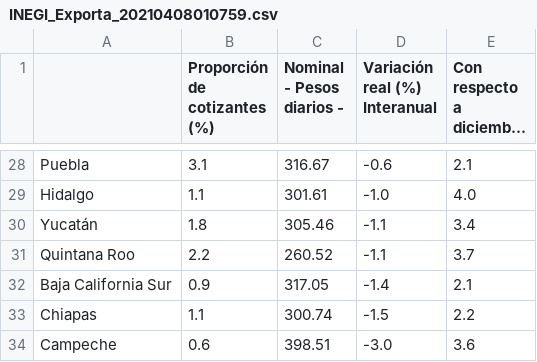
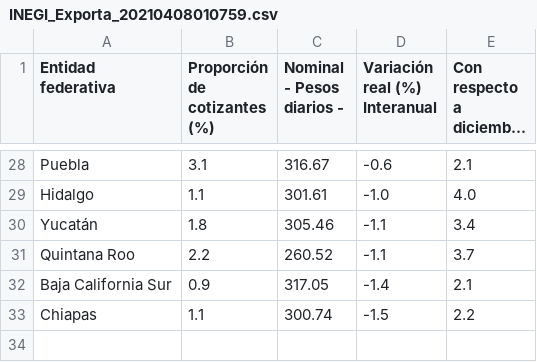
Before and after one commit to kenrp8/Coursera_Capstone, a CSV file: Final_Assignment/Data/INEGI_Exporta_20210408010759.csv, drawn as a sheet; only a part is shown, gaps mark what is left out; long unchanged cells end in …; ↵ is a line break in a cell; the diff names each change by its address in the sheet, - before the commit and + after, or states it on an @@ line.

Commit message:
Update INEGI_Exporta_20210408010759.csv

```diff
--- a/Final_Assignment/Data/INEGI_Exporta_20210408010759.csv
+++ b/Final_Assignment/Data/INEGI_Exporta_20210408010759.csv
-A1: (empty)
+A1: Entidad ↵ federativa
-row 34: Campeche | 0.6 | 398.51 | -3.0 | 3.6
```
